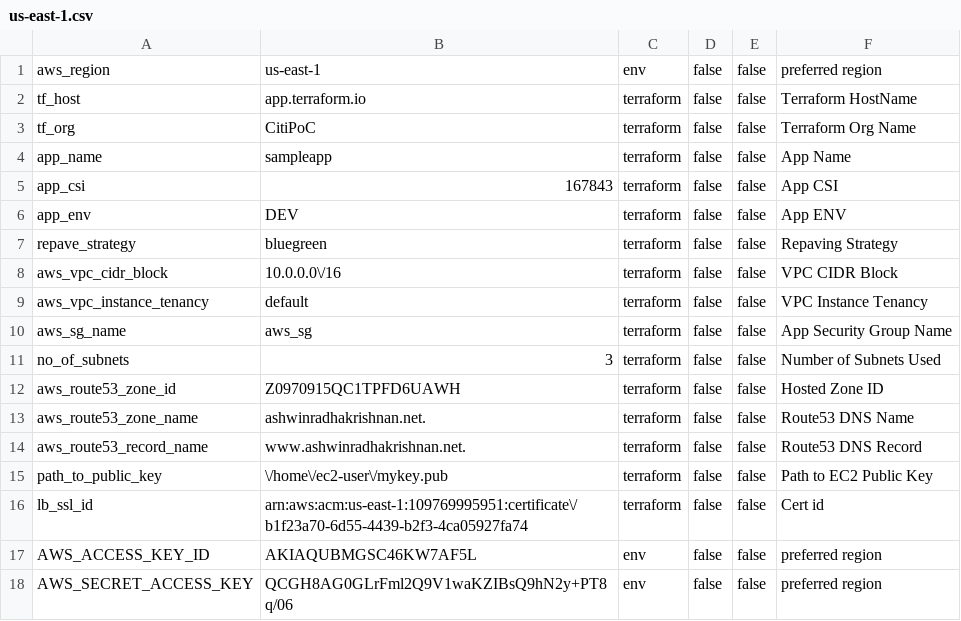
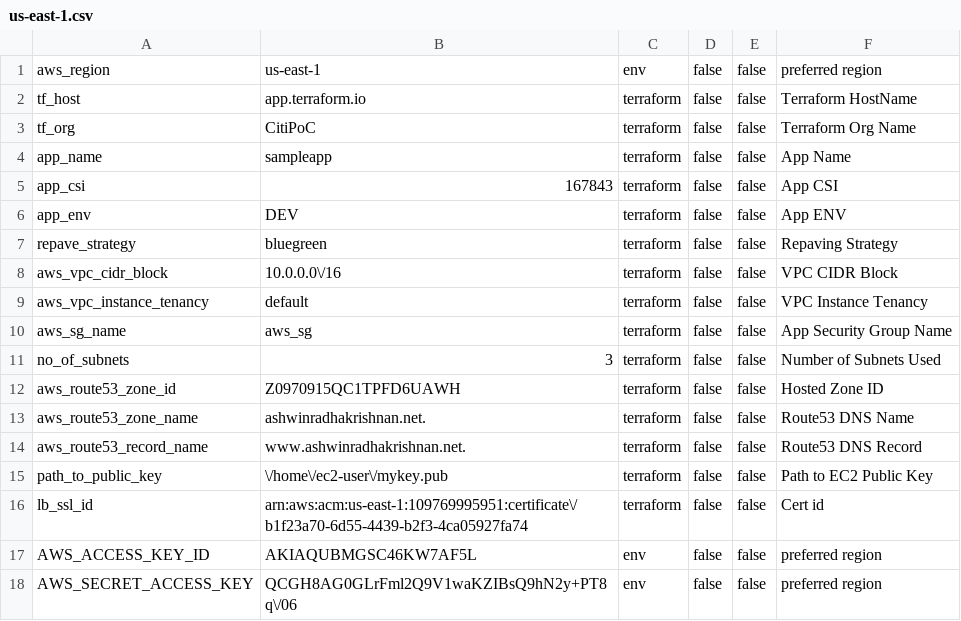
Before and after one commit to ashwinbittu/citisampleapp, a CSV file: network/dev/us-east-1.csv, drawn as a sheet.

Commit message:
Update us-east-1.csv

```diff
--- a/network/dev/us-east-1.csv
+++ b/network/dev/us-east-1.csv
@@ -17,2 +17,2 @@ lb_ssl_id;arn:aws:acm:us-east-1:109769995951:certificate\/b1f23a70-6d55-4439-b2f
 AWS_ACCESS_KEY_ID;AKIAQUBMGSC46KW7AF5L;env;false;false;preferred region
-AWS_SECRET_ACCESS_KEY;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;env;false;false;preferred region
+AWS_SECRET_ACCESS_KEY;QCGH8AG0GLrFml2Q9V1waKZIBsQ9hN2y+PT8q\/06;env;false;false;preferred region
```
